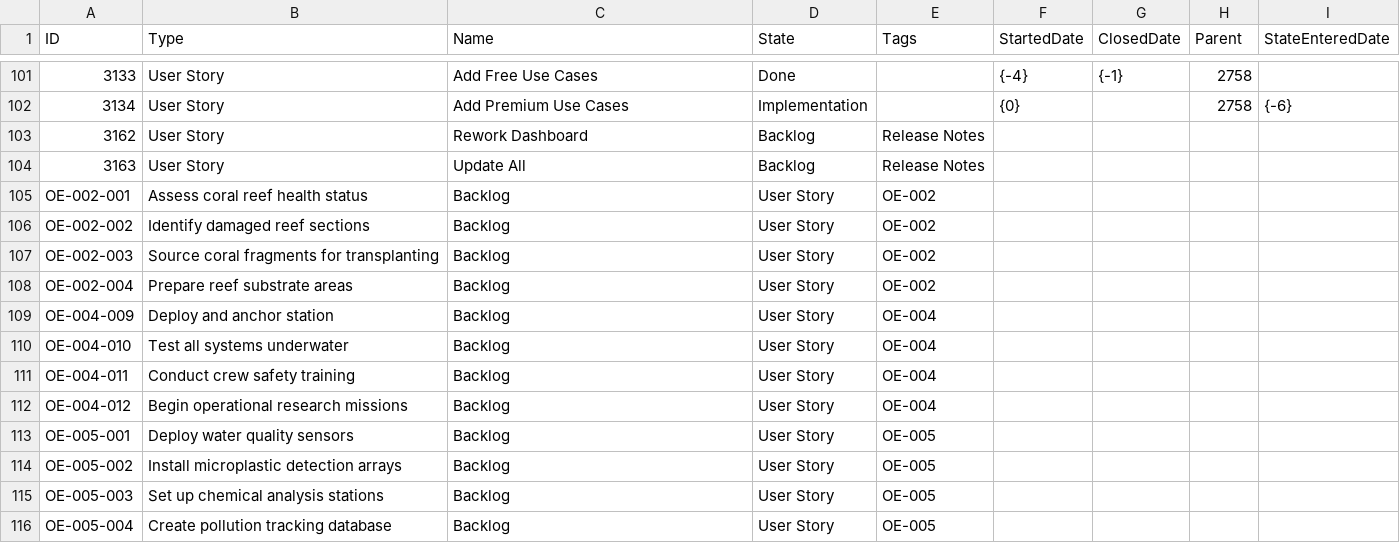
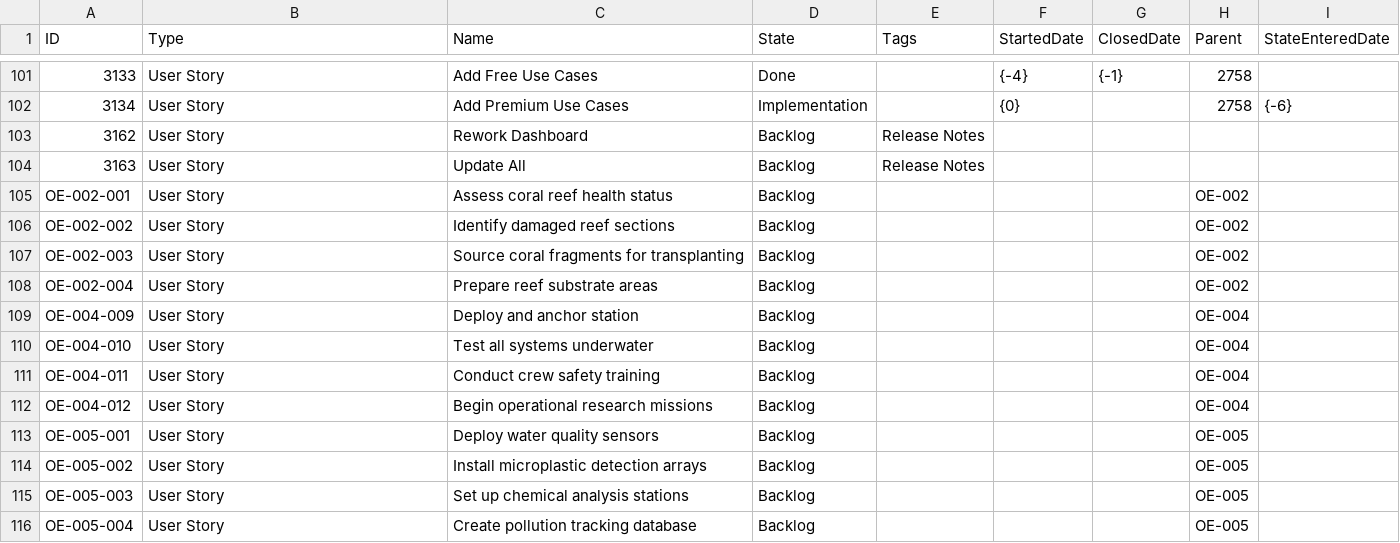
Before and after one commit to LetPeopleWork/Lighthouse, a CSV file: Lighthouse.Backend/Lighthouse.Backend/Factories/DemoData/Team Lightspeed.csv, drawn as a sheet; only a part is shown, gaps mark what is left out; the diff covers the shown part only.

```diff
--- a/Lighthouse.Backend/Lighthouse.Backend/Factories/DemoData/Team Lightspeed.csv
+++ b/Lighthouse.Backend/Lighthouse.Backend/Factories/DemoData/Team Lightspeed.csv
@@ -104,13 +104,13 @@ ID,Type,Name,State,Tags,StartedDate,ClosedDate,Parent,StateEnteredDate
 3163,User Story,Update All,Backlog,Release Notes,,,,
-OE-002-001,Assess coral reef health status,Backlog,User Story,OE-002,,,,
-OE-002-002,Identify damaged reef sections,Backlog,User Story,OE-002,,,,
-OE-002-003,Source coral fragments for transplanting,Backlog,User Story,OE-002,,,,
-OE-002-004,Prepare reef substrate areas,Backlog,User Story,OE-002,,,,
-OE-004-009,Deploy and anchor station,Backlog,User Story,OE-004,,,,
-OE-004-010,Test all systems underwater,Backlog,User Story,OE-004,,,,
-OE-004-011,Conduct crew safety training,Backlog,User Story,OE-004,,,,
-OE-004-012,Begin operational research missions,Backlog,User Story,OE-004,,,,
-OE-005-001,Deploy water quality sensors,Backlog,User Story,OE-005,,,,
-OE-005-002,Install microplastic detection arrays,Backlog,User Story,OE-005,,,,
-OE-005-003,Set up chemical analysis stations,Backlog,User Story,OE-005,,,,
-OE-005-004,Create pollution tracking database,Backlog,User Story,OE-005,,,,
+OE-002-001,User Story,Assess coral reef health status,Backlog,,,,OE-002,
+OE-002-002,User Story,Identify damaged reef sections,Backlog,,,,OE-002,
+OE-002-003,User Story,Source coral fragments for transplanting,Backlog,,,,OE-002,
+OE-002-004,User Story,Prepare reef substrate areas,Backlog,,,,OE-002,
+OE-004-009,User Story,Deploy and anchor station,Backlog,,,,OE-004,
+OE-004-010,User Story,Test all systems underwater,Backlog,,,,OE-004,
+OE-004-011,User Story,Conduct crew safety training,Backlog,,,,OE-004,
+OE-004-012,User Story,Begin operational research missions,Backlog,,,,OE-004,
+OE-005-001,User Story,Deploy water quality sensors,Backlog,,,,OE-005,
+OE-005-002,User Story,Install microplastic detection arrays,Backlog,,,,OE-005,
+OE-005-003,User Story,Set up chemical analysis stations,Backlog,,,,OE-005,
+OE-005-004,User Story,Create pollution tracking database,Backlog,,,,OE-005,
```
Also changed, not shown: 71 edited cells elsewhere in this file, Lighthouse.Backend/Lighthouse.Backend/Factories/DemoData/Team Gravity.csv, Lighthouse.Backend/Lighthouse.Backend/Factories/DemoData/Team Zenith.csv.
